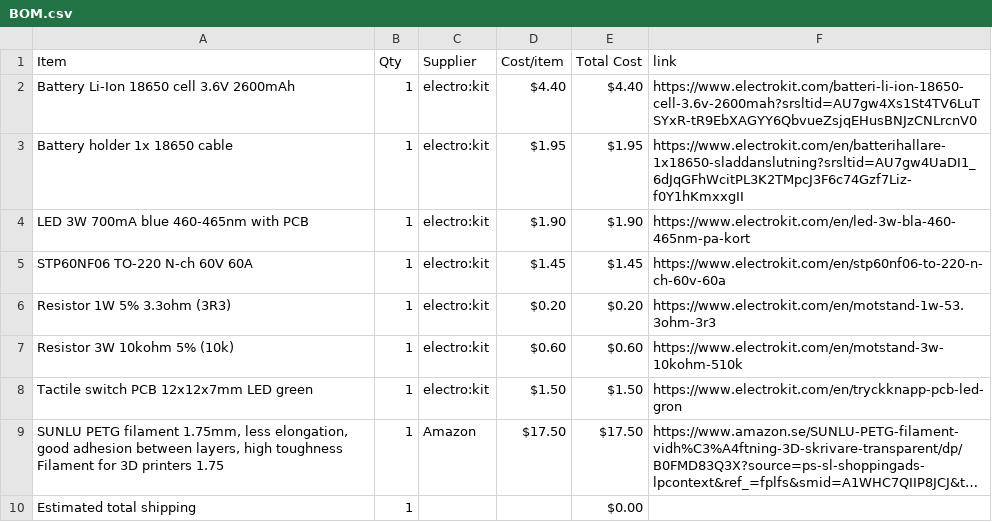
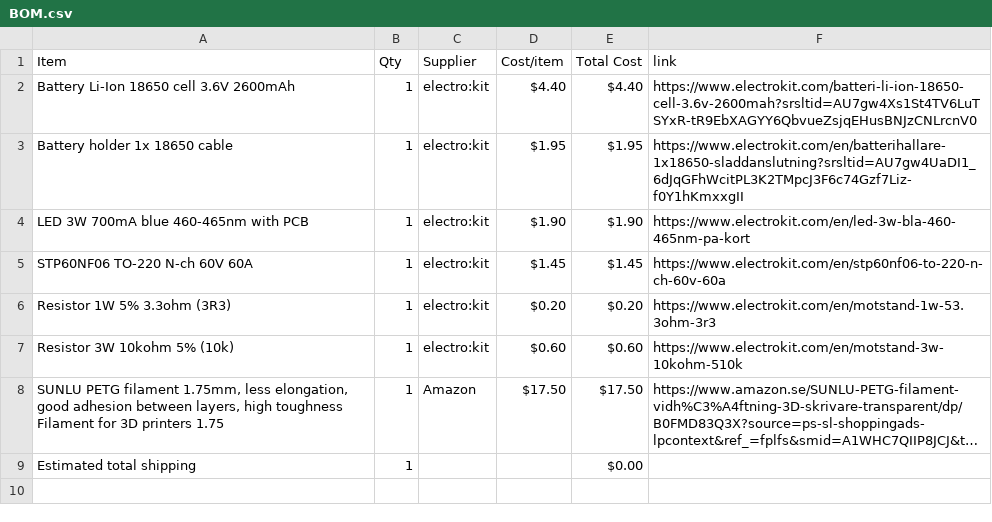
Before and after one commit to parv20250-dot/Light-saber-PA01, a CSV file: BOM.csv, drawn as a sheet; long unchanged cells end in …; the diff names each change by its address in the sheet, - before the commit and + after, or states it on an @@ line.

Commit message:
Sync Jedi light saber model from Half Life

```diff
--- a/BOM.csv
+++ b/BOM.csv
-row 8: Tactile switch PCB 12x12x7mm LED green | 1 | electro:kit | $1.50 | $1.50 | https://www.electrokit.com/en/tryckknapp-pcb-led-gron
```
